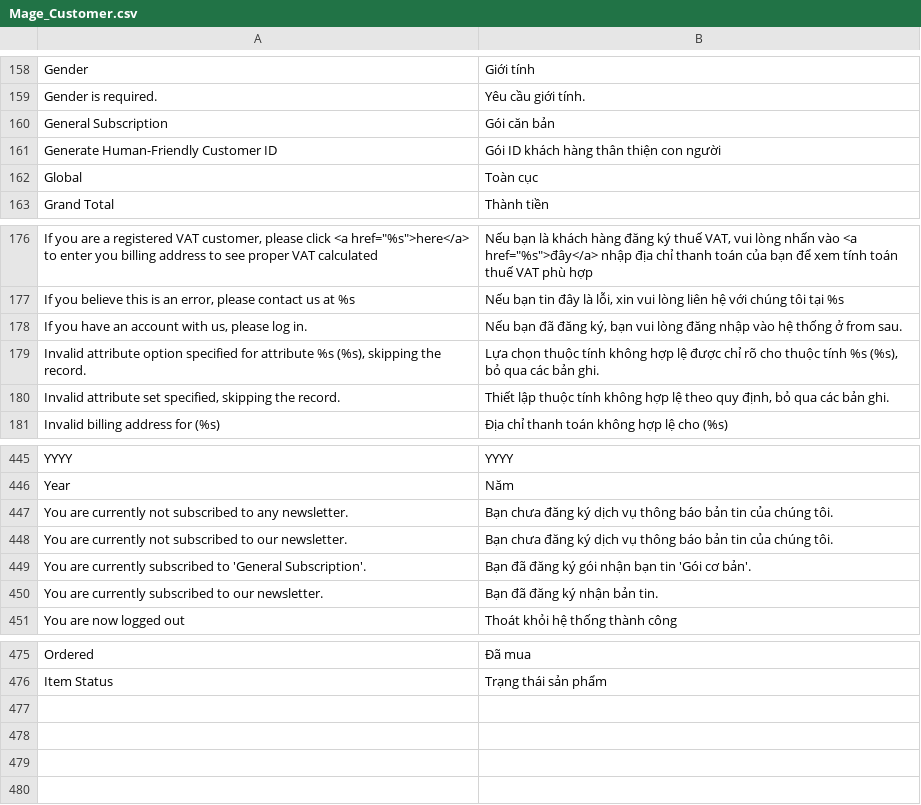
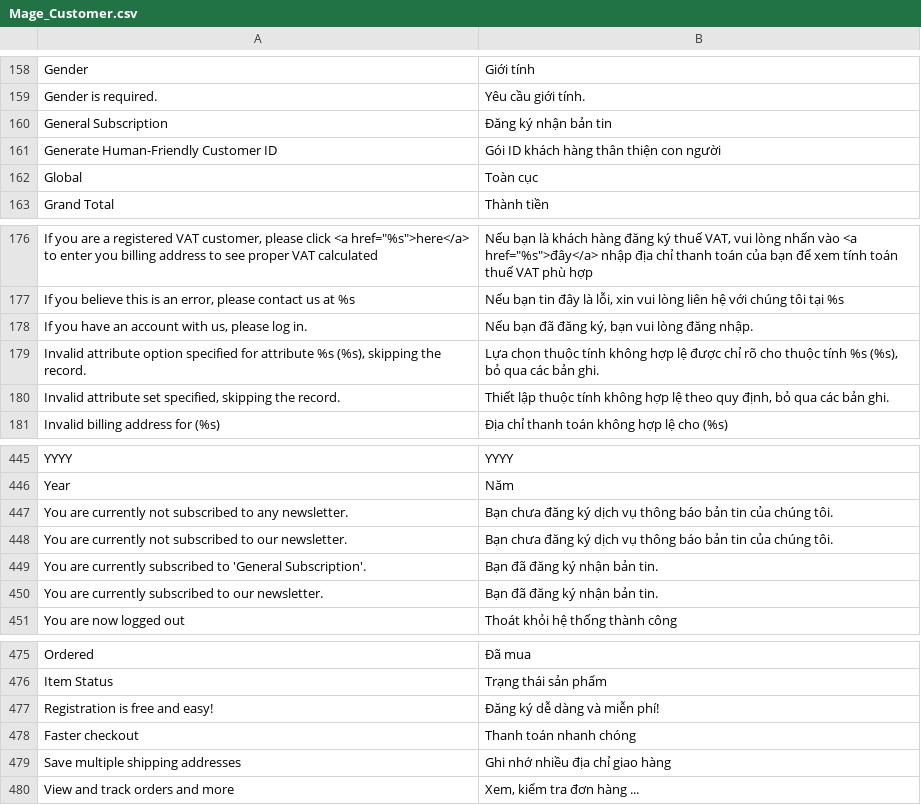
Before and after one commit to jmendozacu/watchshop, a CSV file: app/locale/vi_VN/Mage_Customer.csv, drawn as a sheet; only a part is shown, gaps mark what is left out.

```diff
--- a/app/locale/vi_VN/Mage_Customer.csv
+++ b/app/locale/vi_VN/Mage_Customer.csv
@@ -159,3 +159,3 @@
 "Gender is required.","Yêu cầu giới tính."
-"General Subscription","Gói căn bản"
+"General Subscription","Đăng ký nhận bản tin"
 "Generate Human-Friendly Customer ID","Gói ID khách hàng thân thiện con người"
@@ -177,3 +177,3 @@
 "If you believe this is an error, please contact us at %s","Nếu bạn tin đây là lỗi, xin vui lòng liên hệ với chúng tôi tại %s"
-"If you have an account with us, please log in.","Nếu bạn đã đăng ký, bạn vui lòng đăng nhập vào hệ thống ở from sau."
+"If you have an account with us, please log in.","Nếu bạn đã đăng ký, bạn vui lòng đăng nhập."
 "Invalid attribute option specified for attribute %s (%s), skipping the record.","Lựa chọn thuộc tính không hợp lệ được chỉ rõ cho thuộc tính %s (%s), bỏ qua các bản ghi."
@@ -448,3 +448,3 @@
 "You are currently not subscribed to our newsletter.","Bạn chưa đăng ký dịch vụ thông báo bản tin của chúng tôi."
-"You are currently subscribed to 'General Subscription'.","Bạn đã đăng ký gói nhận bạn tin 'Gói cơ bản'."
+"You are currently subscribed to 'General Subscription'.","Bạn đã đăng ký nhận bản tin."
 "You are currently subscribed to our newsletter.","Bạn đã đăng ký nhận bản tin."
@@ -476 +476,5 @@
 "Item Status", "Trạng thái sản phẩm"
+"Registration is free and easy!","Đăng ký dễ dàng và miễn phí!"
+"Faster checkout","Thanh toán nhanh chóng"
+"Save multiple shipping addresses","Ghi nhớ nhiều địa chỉ giao hàng"
+"View and track orders and more","Xem, kiểm tra đơn hàng ..."
```
Also changed, not shown: 19 other files.
